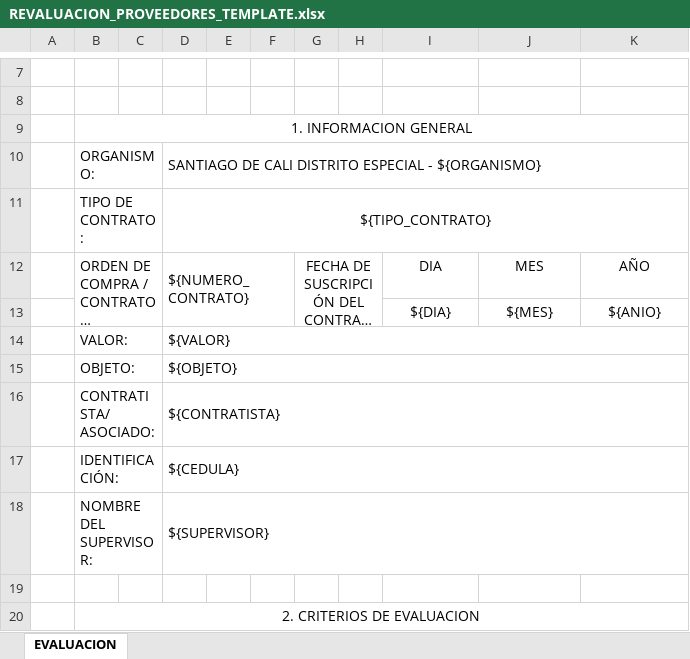
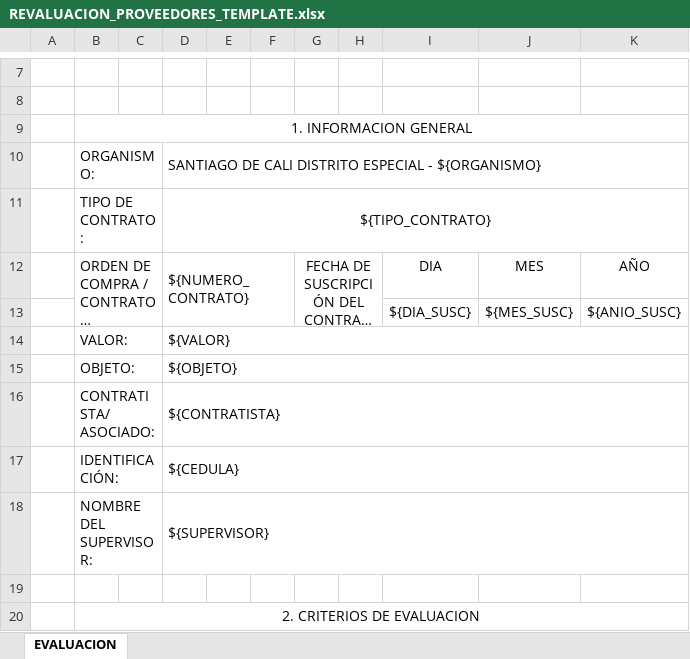
Before and after one commit to yesid1979/combinacion, an Excel workbook: plantillas/REVALUACION_PROVEEDORES_TEMPLATE.xlsx, sheet EVALUACION, drawn as a sheet; only a part is shown, gaps mark what is left out; long unchanged cells end in …; values as stored, in another font and other column widths than the file's, no borders; charts and pictures not drawn; removed rows and columns are numbered as before the commit, all else as after; the diff names each change by its address in the sheet, - before the commit and + after, or states it on an @@ line.

Commit message:
Actualizar plantilla Excel con variables separadas para fecha suscripcion y fecha generacion

```diff
--- a/plantillas/REVALUACION_PROVEEDORES_TEMPLATE.xlsx (sheet EVALUACION)
+++ b/plantillas/REVALUACION_PROVEEDORES_TEMPLATE.xlsx (sheet EVALUACION)
-row 13:  |  |  |  |  |  |  |  | ${DIA} | ${MES} | ${ANIO}
+row 13:  |  |  |  |  |  |  |  | ${DIA_SUSC} | ${MES_SUSC} | ${ANIO_SUSC}
```
